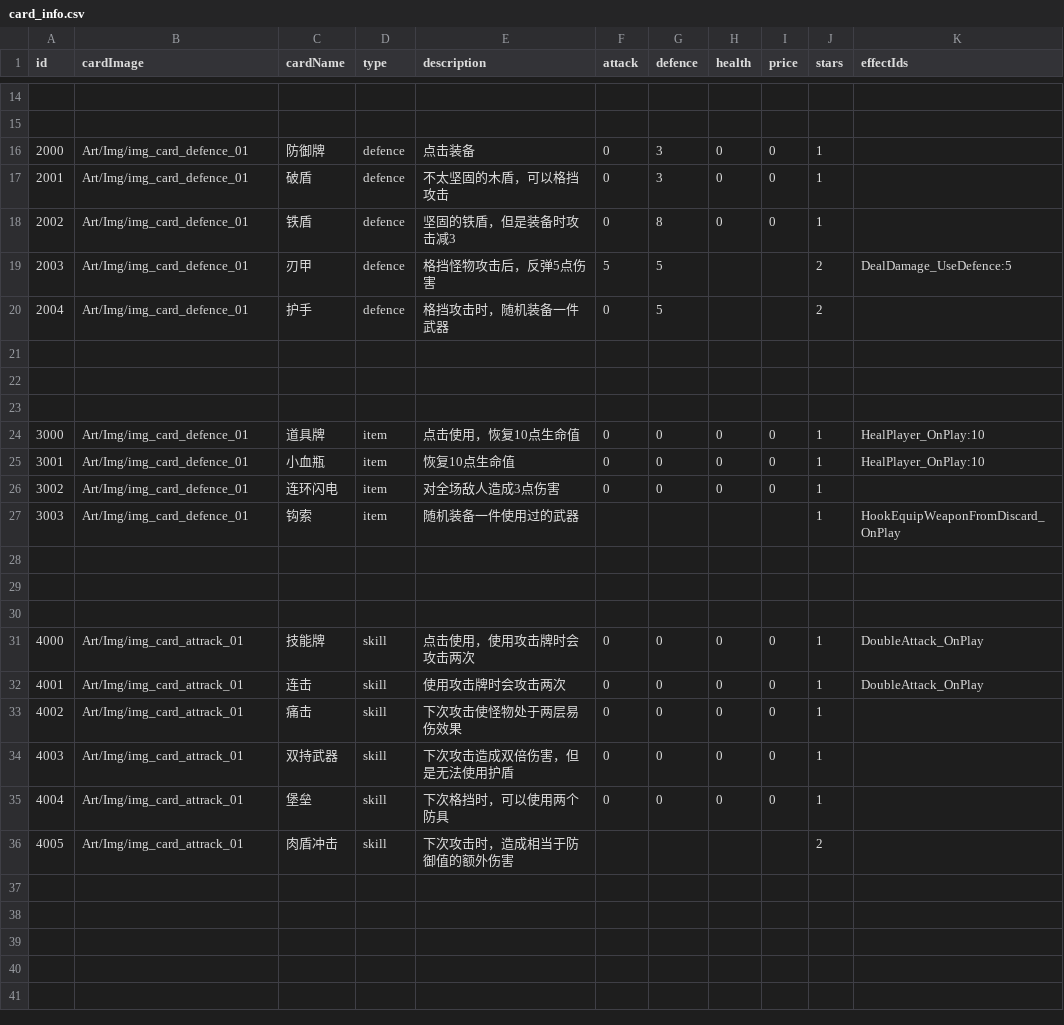
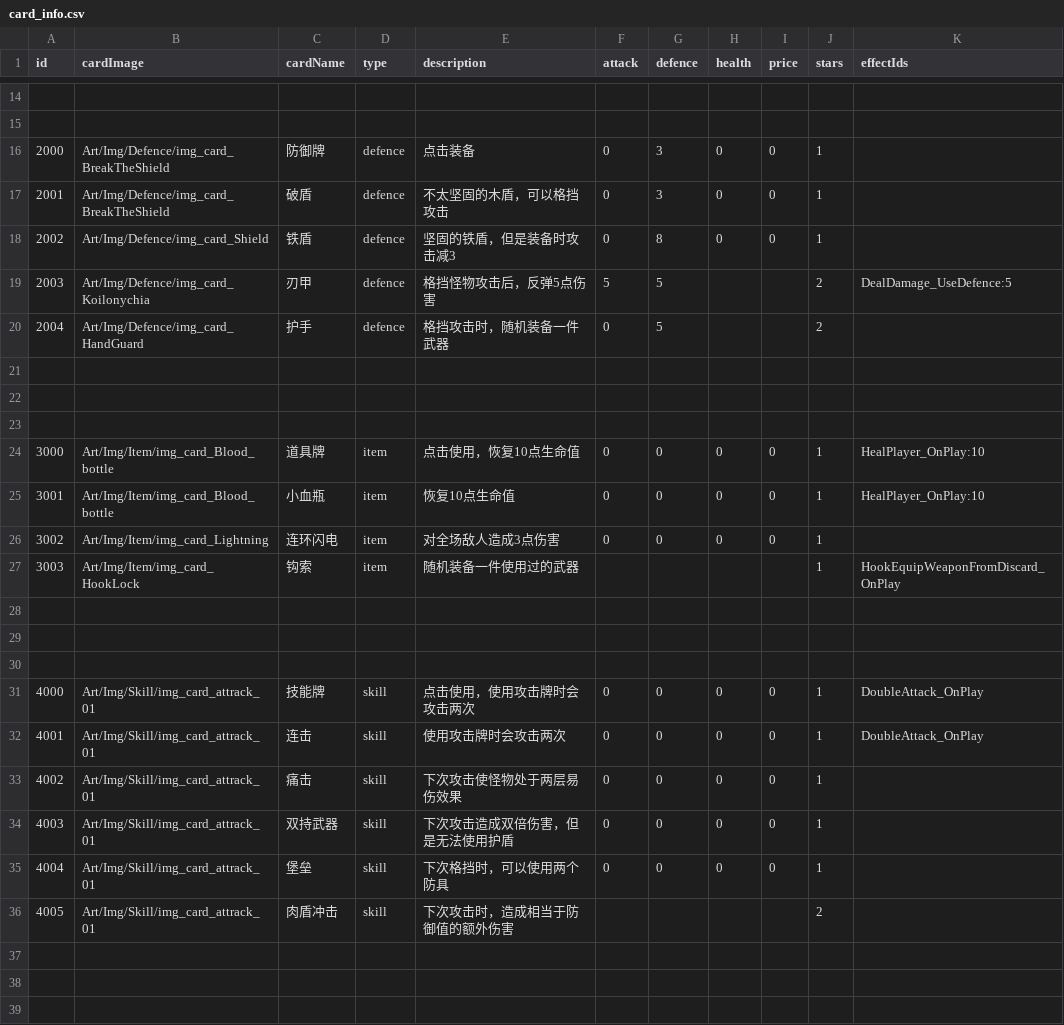
Before and after one commit to Nancobamboo/joeys-nightmare-2, a CSV file: joey2/Assets/Resources/Data/card_info.csv, drawn as a sheet; only a part is shown, gaps mark what is left out; the shorter side is filled out with more unchanged rows; the diff covers the shown part only.

Commit message:
Add new art assets and update card_info.csv for attack and defense cards
- Introduced new images and metadata for various attack cards including Broken Sword, Dart, Claymore, and Boomerang.
- Added new defense card images and metadata.
- Updated card_info.csv to reflect new image paths and card details for attack and defense cards, enhancing gameplay variety.

```diff
--- a/joey2/Assets/Resources/Data/card_info.csv
+++ b/joey2/Assets/Resources/Data/card_info.csv
@@ -15,7 +15,7 @@
 ,,,,,,,,,,
-2000,Art/Img/img_card_defence_01,防御牌,defence,点击装备,0,3,0,0,1,
-2001,Art/Img/img_card_defence_01,破盾       ,defence,不太坚固的木盾，可以格挡攻击               ,0,3,0,0,1,
-2002,Art/Img/img_card_defence_01,铁盾       ,defence,坚固的铁盾，但是装备时攻击减3,0,8,0,0,1,
-2003,Art/Img/img_card_defence_01,刃甲,defence,格挡怪物攻击后，反弹5点伤害,5,5,,,2,DealDamage_UseDefence:5
-2004,Art/Img/img_card_defence_01,护手,defence,格挡攻击时，随机装备一件武器,0,5,,,2,
+2000,Art/Img/Defence/img_card_BreakTheShield,防御牌,defence,点击装备,0,3,0,0,1,
+2001,Art/Img/Defence/img_card_BreakTheShield,破盾       ,defence,不太坚固的木盾，可以格挡攻击               ,0,3,0,0,1,
+2002,Art/Img/Defence/img_card_Shield,铁盾       ,defence,坚固的铁盾，但是装备时攻击减3,0,8,0,0,1,
+2003,Art/Img/Defence/img_card_Koilonychia,刃甲,defence,格挡怪物攻击后，反弹5点伤害,5,5,,,2,DealDamage_UseDefence:5
+2004,Art/Img/Defence/img_card_HandGuard,护手,defence,格挡攻击时，随机装备一件武器,0,5,,,2,
 ,,,,,,,,,,
@@ -23,6 +23,6 @@
 ,,,,,,,,,,
-3000,Art/Img/img_card_defence_01,道具牌,item   ,点击使用，恢复10点生命值,0,0,0,0,1,HealPlayer_OnPlay:10
-3001,Art/Img/img_card_defence_01,小血瓶  ,item   ,恢复10点生命值,0,0,0,0,1,HealPlayer_OnPlay:10
-3002,Art/Img/img_card_defence_01,连环闪电    ,item        ,对全场敌人造成3点伤害,0,0,0,0,1,
-3003,Art/Img/img_card_defence_01,钩索,item        ,随机装备一件使用过的武器,,,,,1,HookEquipWeaponFromDiscard_OnPlay
+3000,Art/Img/Item/img_card_Blood_bottle,道具牌,item   ,点击使用，恢复10点生命值,0,0,0,0,1,HealPlayer_OnPlay:10
+3001,Art/Img/Item/img_card_Blood_bottle,小血瓶  ,item   ,恢复10点生命值,0,0,0,0,1,HealPlayer_OnPlay:10
+3002,Art/Img/Item/img_card_Lightning,连环闪电    ,item        ,对全场敌人造成3点伤害,0,0,0,0,1,
+3003,Art/Img/Item/img_card_HookLock,钩索,item        ,随机装备一件使用过的武器,,,,,1,HookEquipWeaponFromDiscard_OnPlay
 ,,,,,,,,,,
@@ -30,8 +30,8 @@
 ,,,,,,,,,,
-4000,Art/Img/img_card_attrack_01,技能牌,skill     ,"点击使用，使用攻击牌时会攻击两次",0,0,0,0,1,DoubleAttack_OnPlay
-4001,Art/Img/img_card_attrack_01,连击       ,skill     ,使用攻击牌时会攻击两次,0,0,0,0,1,DoubleAttack_OnPlay
-4002,Art/Img/img_card_attrack_01,痛击       ,skill     ,下次攻击使怪物处于两层易伤效果,0,0,0,0,1,
-4003,Art/Img/img_card_attrack_01,双持武器       ,skill     ,下次攻击造成双倍伤害，但是无法使用护盾,0,0,0,0,1,
-4004,Art/Img/img_card_attrack_01,堡垒       ,skill     ,下次格挡时，可以使用两个防具,0,0,0,0,1,
-4005,Art/Img/img_card_attrack_01,肉盾冲击,skill     ,下次攻击时，造成相当于防御值的额外伤害,,,,,2,
+4000,Art/Img/Skill/img_card_attrack_01,技能牌,skill     ,"点击使用，使用攻击牌时会攻击两次",0,0,0,0,1,DoubleAttack_OnPlay
+4001,Art/Img/Skill/img_card_attrack_01,连击       ,skill     ,使用攻击牌时会攻击两次,0,0,0,0,1,DoubleAttack_OnPlay
+4002,Art/Img/Skill/img_card_attrack_01,痛击       ,skill     ,下次攻击使怪物处于两层易伤效果,0,0,0,0,1,
+4003,Art/Img/Skill/img_card_attrack_01,双持武器       ,skill     ,下次攻击造成双倍伤害，但是无法使用护盾,0,0,0,0,1,
+4004,Art/Img/Skill/img_card_attrack_01,堡垒       ,skill     ,下次格挡时，可以使用两个防具,0,0,0,0,1,
+4005,Art/Img/Skill/img_card_attrack_01,肉盾冲击,skill     ,下次攻击时，造成相当于防御值的额外伤害,,,,,2,
 ,,,,,,,,,,
```
Also changed, not shown: 19 edited cells elsewhere in this file, 52 other files.
